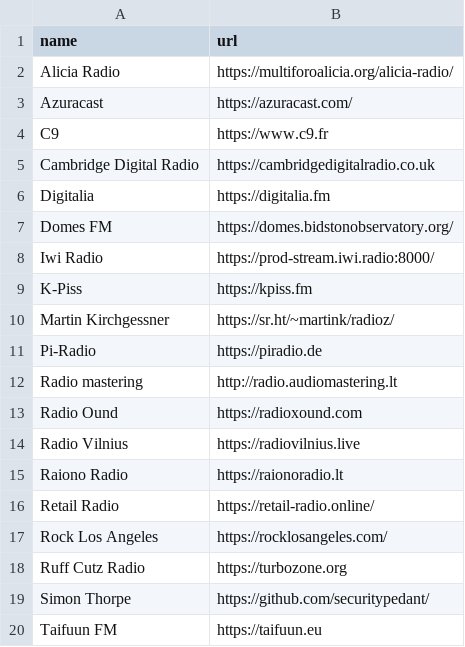
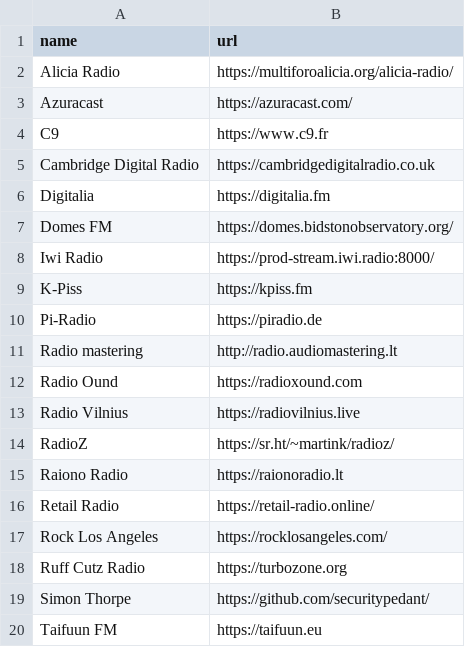
Before and after one commit to savonet/liquidshop, a CSV file: _data/ls5/links.csv, drawn as a sheet; removed rows and columns are numbered as before the commit, all else as after; the diff names each change by its address in the sheet, - before the commit and + after, or states it on an @@ line.

Commit message:
Martin.

```diff
--- a/_data/ls5/links.csv
+++ b/_data/ls5/links.csv
-row 10: Martin Kirchgessner | https://sr.ht/~martink/radioz/
+row 14: RadioZ | https://sr.ht/~martink/radioz/
```
